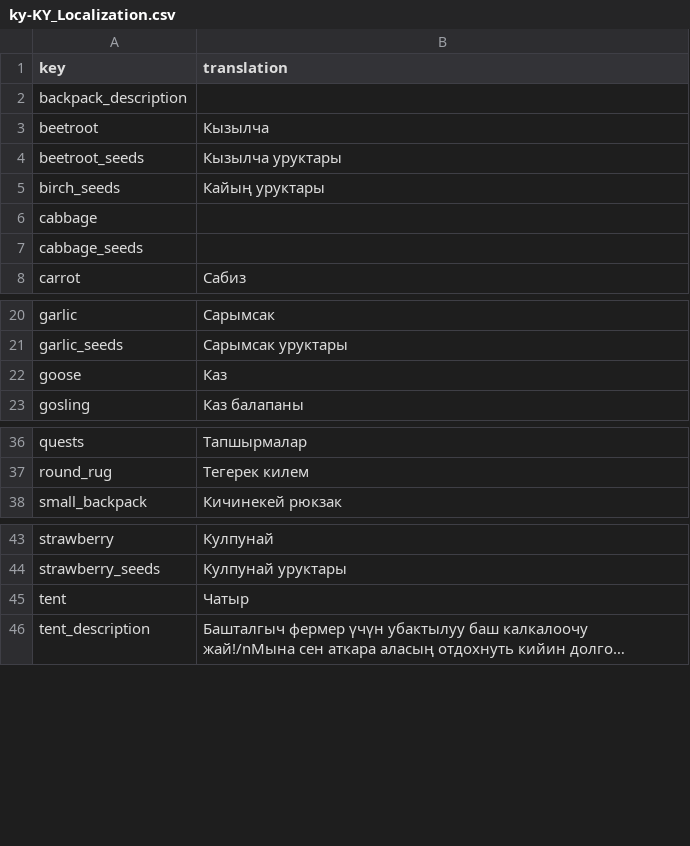
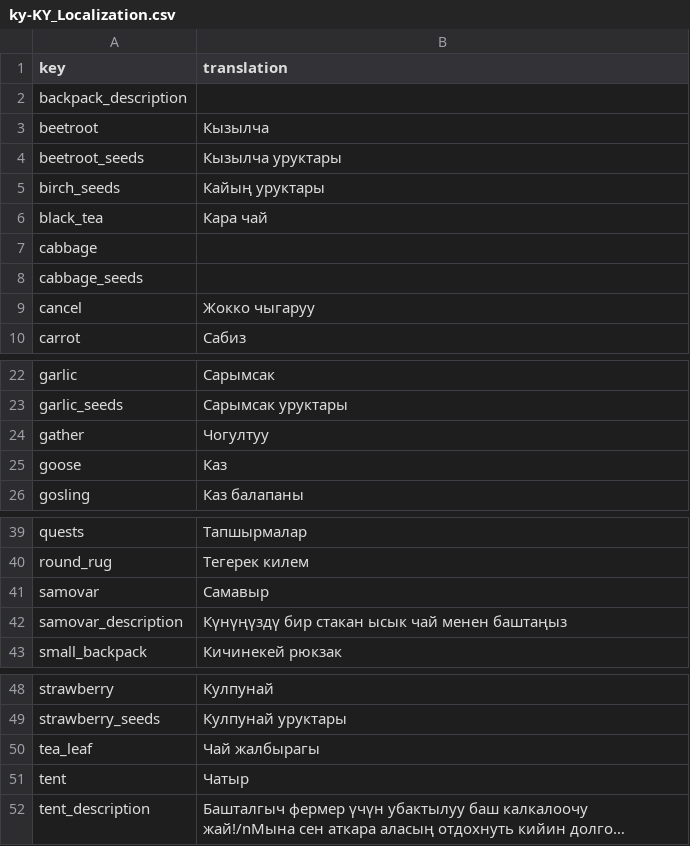
Before and after one commit to TheRickMountain/Ay-Bulak, a CSV file: palmesneo_village/palmesneo_village/Content/Localization/ky-KY_Localization.csv, drawn as a sheet; only a part is shown, gaps mark what is left out; long unchanged cells end in …; the diff names each change by its address in the sheet, - before the commit and + after, or states it on an @@ line.

```diff
--- a/palmesneo_village/palmesneo_village/Content/Localization/ky-KY_Localization.csv
+++ b/palmesneo_village/palmesneo_village/Content/Localization/ky-KY_Localization.csv
+row 6: black_tea | Кара чай
+row 9: cancel | Жокко чыгаруу
+row 24: gather | Чогултуу
+row 41: samovar | Самавыр
+row 42: samovar_description | Күнүңүздү бир стакан ысык чай менен баштаңыз
+row 50: tea_leaf | Чай жалбырагы
```
Also changed, not shown: palmesneo_village/palmesneo_village/Content/Localization/en-US_Localization.csv, palmesneo_village/palmesneo_village/Content/Localization/ru-RU_Localization.csv, 25 other files.
